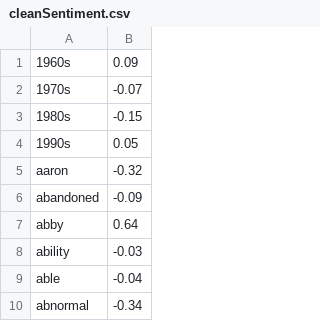
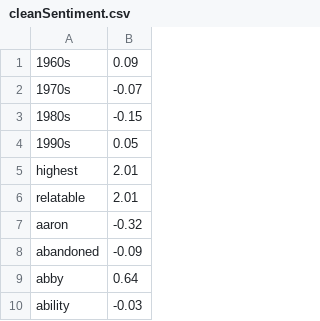
Before and after one commit to gloriaslee/APCSwork, a CSV file: cobo/review/cleanSentiment.csv, drawn as a sheet; only a part is shown; the shorter side is filled out with more unchanged rows.

```diff
--- a/cobo/review/cleanSentiment.csv
+++ b/cobo/review/cleanSentiment.csv
@@ -4,2 +4,4 @@
 1990s,0.05
+highest,2.01
+relatable,2.01
 aaron,-0.32
```
Also changed, not shown: 8 other files.
